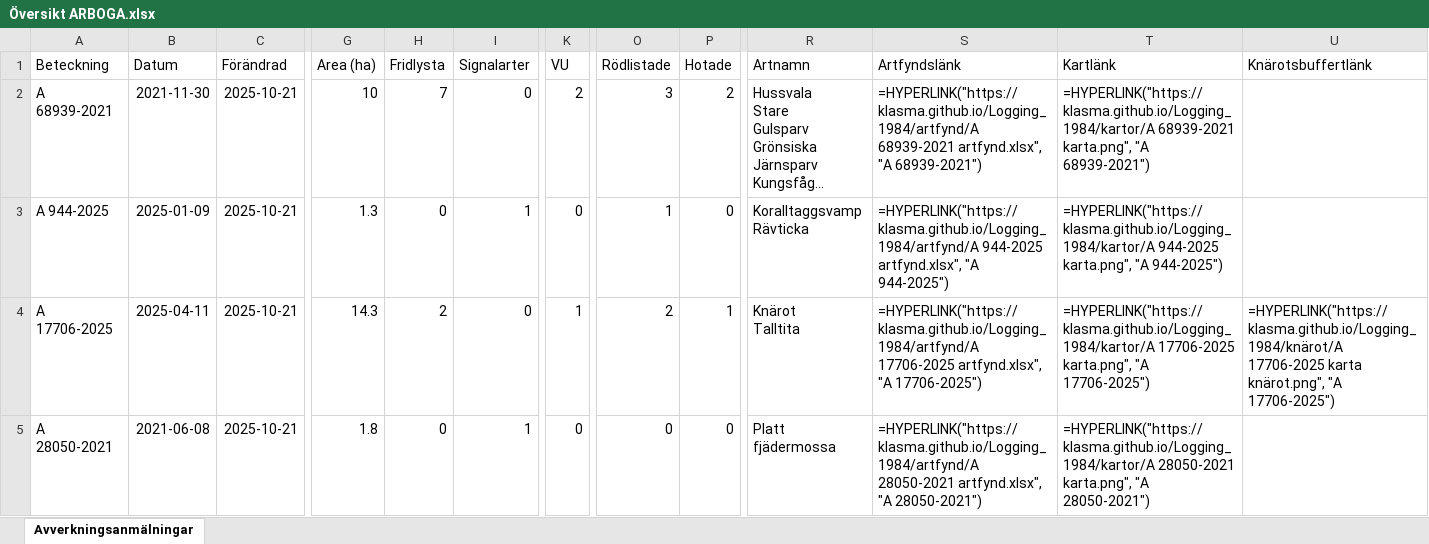
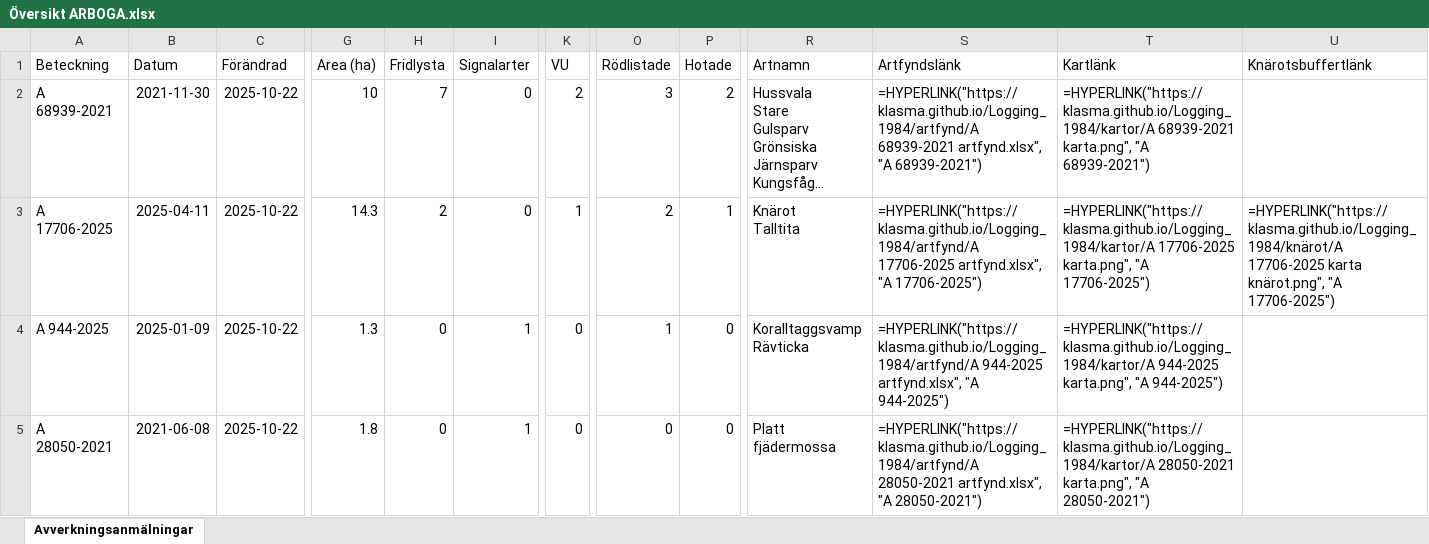
Before and after one commit to klasma/Logging_1984, an Excel workbook: Översikt ARBOGA.xlsx, sheet Avverkningsanmälningar, drawn as a sheet; only a part is shown, gaps mark what is left out; long unchanged cells end in …; values as stored, in another font and other column widths than the file's, no borders; formulas without a stored value are shown as written; ↵ is a line break in a cell; the diff covers the shown part only; the diff names each change by its address in the sheet, - before the commit and + after, or states it on an @@ line.

```diff
--- a/Översikt ARBOGA.xlsx (sheet Avverkningsanmälningar)
+++ b/Översikt ARBOGA.xlsx (sheet Avverkningsanmälningar)
-C2:C5 (Förändrad): 2025-10-21
+C2:C5 (Förändrad): 2025-10-22
-A3 (Beteckning): A 944-2025
+A3 (Beteckning): A 17706-2025
-B3 (Datum): 2025-01-09
+B3 (Datum): 2025-04-11
-G3 (Area (ha)): 1.3
+G3 (Area (ha)): 14.3
-H3 (Fridlysta): 0
+H3 (Fridlysta): 2
-I3 (Signalarter): 1
+I3 (Signalarter): 0
-K3 (VU): 0
+K3 (VU): 1
-O3 (Rödlistade): 1
+O3 (Rödlistade): 2
-P3 (Hotade): 0
+P3 (Hotade): 1
-R3 (Artnamn): Koralltaggsvamp ↵ Rävticka
+R3 (Artnamn): Knärot ↵ Talltita
-S3 (Artfyndslänk): =HYPERLINK("https://klasma.github.io/Logging_1984/artfynd/A 944-2025 artfynd.xlsx", "A 944-2025")
+S3 (Artfyndslänk): =HYPERLINK("https://klasma.github.io/Logging_1984/artfynd/A 17706-2025 artfynd.xlsx", "A 17706-2025")
-T3 (Kartlänk): =HYPERLINK("https://klasma.github.io/Logging_1984/kartor/A 944-2025 karta.png", "A 944-2025")
+T3 (Kartlänk): =HYPERLINK("https://klasma.github.io/Logging_1984/kartor/A 17706-2025 karta.png", "A 17706-2025")
-U3 (Knärotsbuffertlänk): (empty)
+U3 (Knärotsbuffertlänk): =HYPERLINK("https://klasma.github.io/Logging_1984/knärot/A 17706-2025 karta knärot.png", "A 17706-2025")
-A4 (Beteckning): A 17706-2025
+A4 (Beteckning): A 944-2025
-B4 (Datum): 2025-04-11
+B4 (Datum): 2025-01-09
-G4 (Area (ha)): 14.3
+G4 (Area (ha)): 1.3
-H4 (Fridlysta): 2
+H4 (Fridlysta): 0
-I4 (Signalarter): 0
+I4 (Signalarter): 1
-K4 (VU): 1
+K4 (VU): 0
-O4 (Rödlistade): 2
+O4 (Rödlistade): 1
-P4 (Hotade): 1
+P4 (Hotade): 0
-R4 (Artnamn): Knärot ↵ Talltita
+R4 (Artnamn): Koralltaggsvamp ↵ Rävticka
-S4 (Artfyndslänk): =HYPERLINK("https://klasma.github.io/Logging_1984/artfynd/A 17706-2025 artfynd.xlsx", "A 17706-2025")
+S4 (Artfyndslänk): =HYPERLINK("https://klasma.github.io/Logging_1984/artfynd/A 944-2025 artfynd.xlsx", "A 944-2025")
-T4 (Kartlänk): =HYPERLINK("https://klasma.github.io/Logging_1984/kartor/A 17706-2025 karta.png", "A 17706-2025")
+T4 (Kartlänk): =HYPERLINK("https://klasma.github.io/Logging_1984/kartor/A 944-2025 karta.png", "A 944-2025")
-U4 (Knärotsbuffertlänk): =HYPERLINK("https://klasma.github.io/Logging_1984/knärot/A 17706-2025 karta knärot.png", "A 17706-2025")
+U4 (Knärotsbuffertlänk): (empty)
```
Also changed, not shown: 769 edited cells elsewhere in this sheet, artfynd/A 10364-2021 artfynd.xlsx, artfynd/A 17706-2025 artfynd.xlsx, 31 other files.
